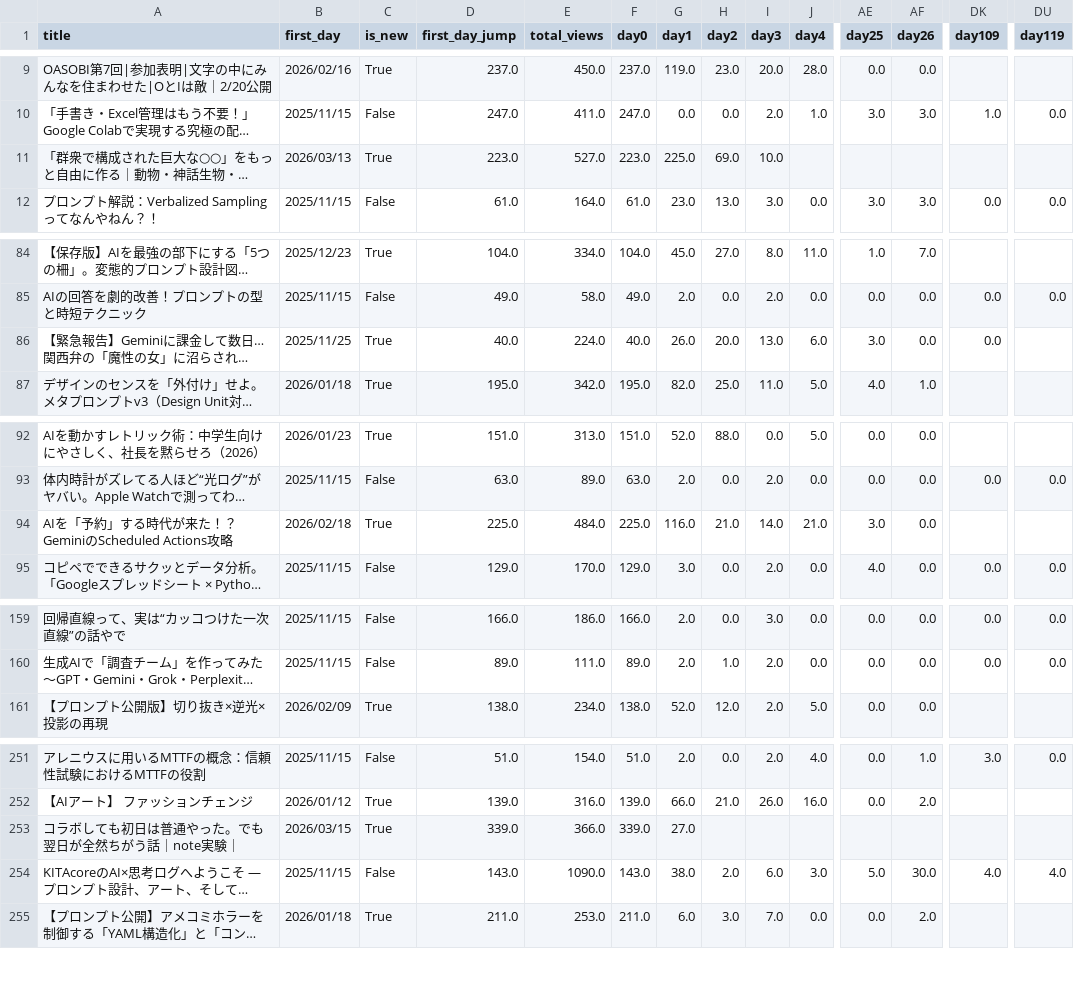
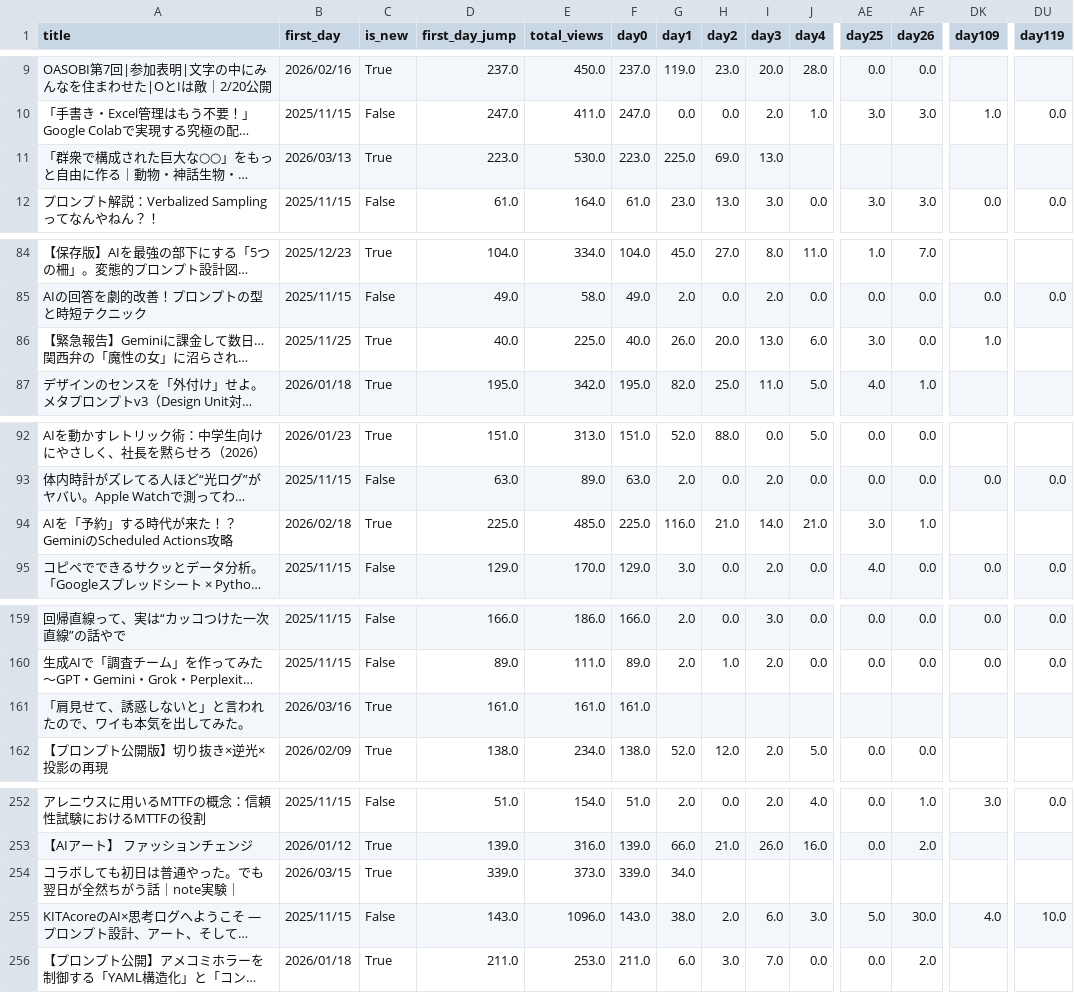
Before and after one commit to Goo-dev0505/note-stats-public, a CSV file: data/article_trend.csv, drawn as a sheet; only a part is shown, gaps mark what is left out; long unchanged cells end in …; addresses are those after the commit; rows hold the shown columns only; the diff covers the shown part only; the diff names each change by its address in the sheet, - before the commit and + after, or states it on an @@ line.

```diff
--- a/data/article_trend.csv
+++ b/data/article_trend.csv
-E11 (total_views): 527.0
+E11 (total_views): 530.0
-I11 (day3): 10.0
+I11 (day3): 13.0
-E86 (total_views): 224.0
+E86 (total_views): 225.0
-DK86 (day109): 0.0
+DK86 (day109): 1.0
-E94 (total_views): 484.0
+E94 (total_views): 485.0
-AF94 (day26): 0.0
+AF94 (day26): 1.0
+row 161: 「肩見せて、誘惑しないと」と言われたので、ワイも本気を出してみた。 | 2026/03/16 | True | 161.0 | 161.0 | 161.0
-E254 (total_views): 366.0
+E254 (total_views): 373.0
-G254 (day1): 27.0
+G254 (day1): 34.0
-E255 (total_views): 1090.0
+E255 (total_views): 1096.0
-DU255 (day119): 4.0
+DU255 (day119): 10.0
```
Also changed, not shown: 10 edited cells elsewhere in this file, data/asset_articles.csv, data/asset_score_v1.csv, 7 other files.
